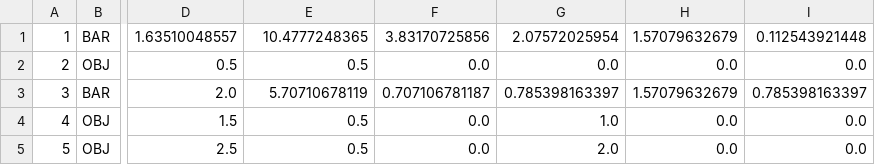
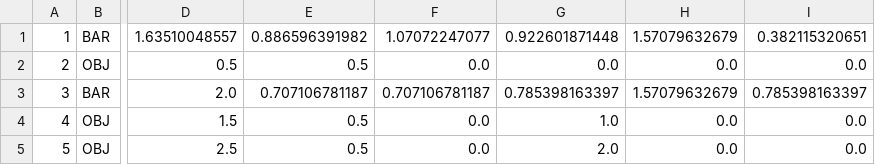
Before and after one commit to Yinan-Zhang/Hanging-Mobile, a CSV file: OBJ.csv, drawn as a sheet; only a part is shown, gaps mark what is left out; the diff names each change by its address in the sheet, - before the commit and + after, or states it on an @@ line.

```diff
--- a/OBJ.csv
+++ b/OBJ.csv
-E1: 10.4777248365
+E1: 0.886596391982
-F1: 3.83170725856
+F1: 1.07072247077
-G1: 2.07572025954
+G1: 0.922601871448
-I1: 0.112543921448
+I1: 0.382115320651
-E3: 5.70710678119
+E3: 0.707106781187
```
Also changed, not shown: OBJECT.csv, 1 other file.
